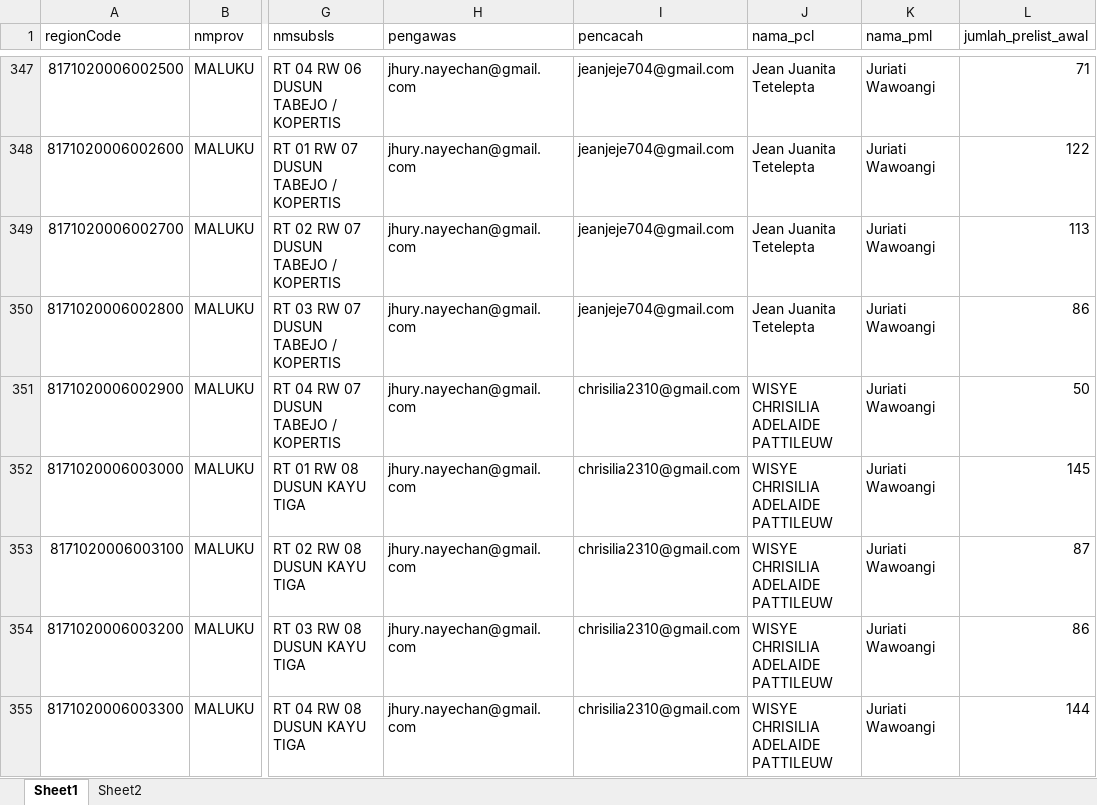
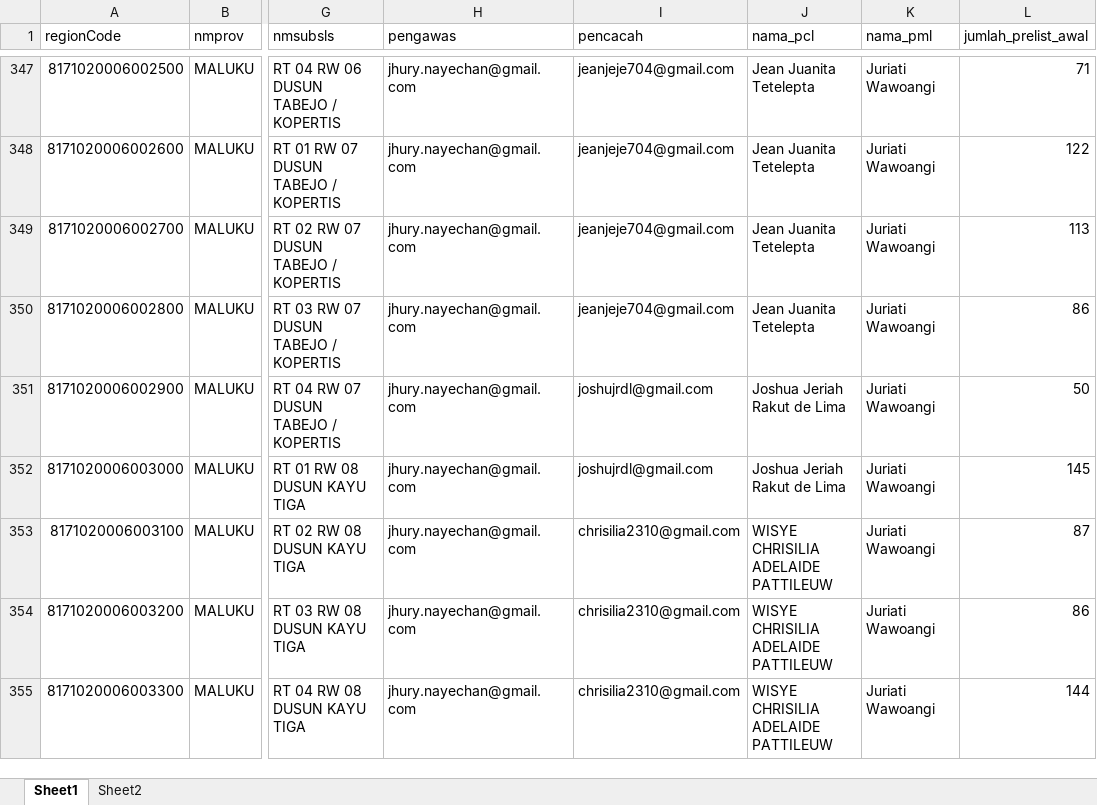
Before and after one commit to zokta77/monitoring-petugas, an Excel workbook: data/master_data.xlsx, sheet Sheet1, drawn as a sheet; only a part is shown, gaps mark what is left out; values as stored, in another font and other column widths than the file's, no cell formats; the diff covers the shown part only; the diff names each change by its address in the sheet, - before the commit and + after, or states it on an @@ line.

```diff
--- a/data/master_data.xlsx (sheet Sheet1)
+++ b/data/master_data.xlsx (sheet Sheet1)
-I351:I352 (pencacah): chrisilia2310@gmail.com
+I351:I352 (pencacah): joshujrdl@gmail.com
-J351:J352 (nama_pcl): WISYE CHRISILIA ADELAIDE PATTILEUW
+J351:J352 (nama_pcl): Joshua Jeriah Rakut de Lima
```
Also changed, not shown: 40 edited cells elsewhere in this sheet, cell formats, 1 other file.
